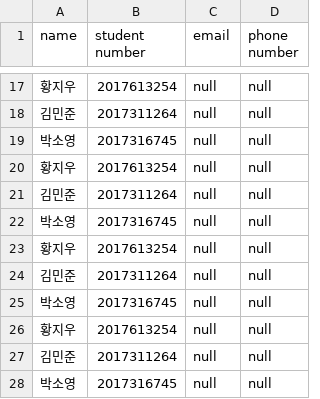
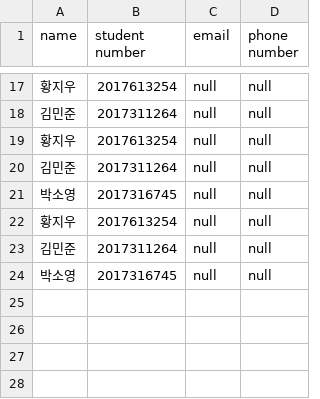
Before and after one commit to Lijuet/SWExperiment1_Projcet, a CSV file: System_StudentInfo.csv, drawn as a sheet; only a part is shown, gaps mark what is left out; the shorter side is filled out with more unchanged rows; the diff names each change by its address in the sheet, - before the commit and + after, or states it on an @@ line.

```diff
--- a/System_StudentInfo.csv
+++ b/System_StudentInfo.csv
-row 19: 박소영 | 2017316745 | null | null
-row 20: 황지우 | 2017613254 | null | null
-row 21: 김민준 | 2017311264 | null | null
-row 22: 박소영 | 2017316745 | null | null
-row 23: 황지우 | 2017613254 | null | null
-row 24: 김민준 | 2017311264 | null | null
-row 25: 박소영 | 2017316745 | null | null
```
Also changed, not shown: 11 other files.
